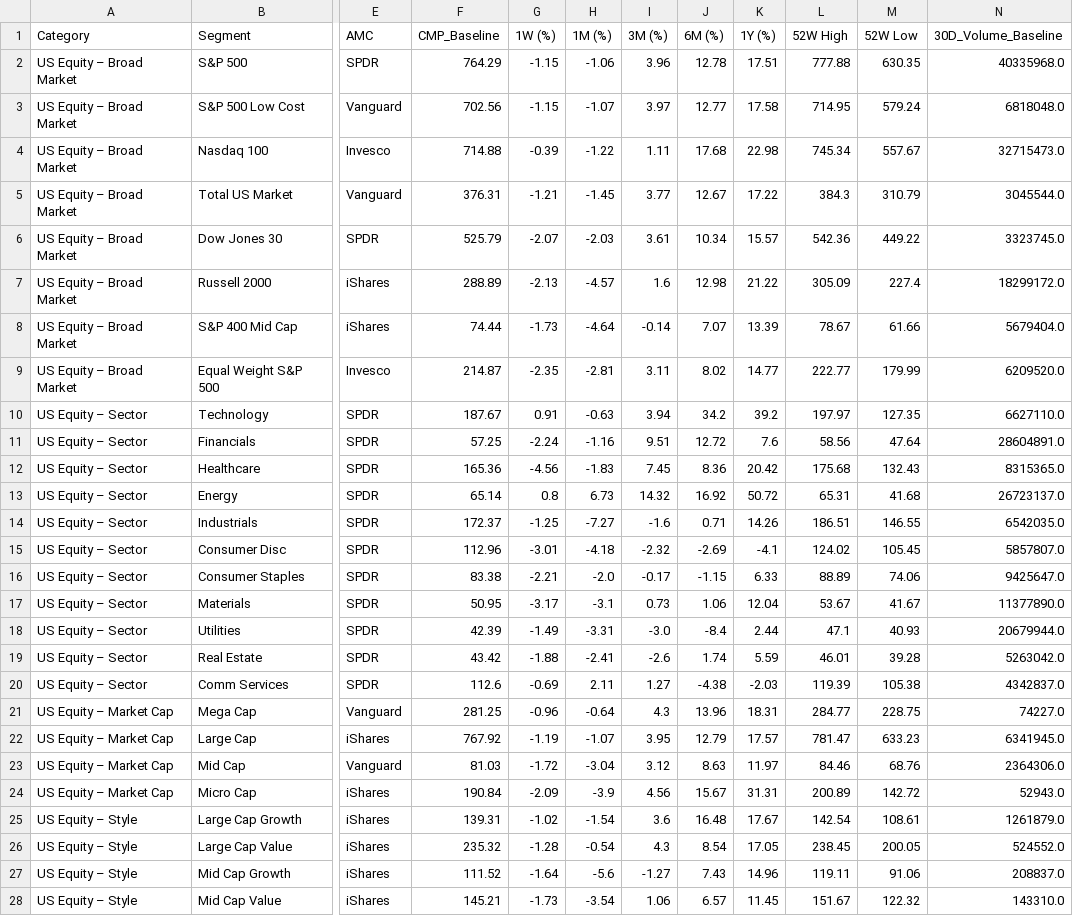
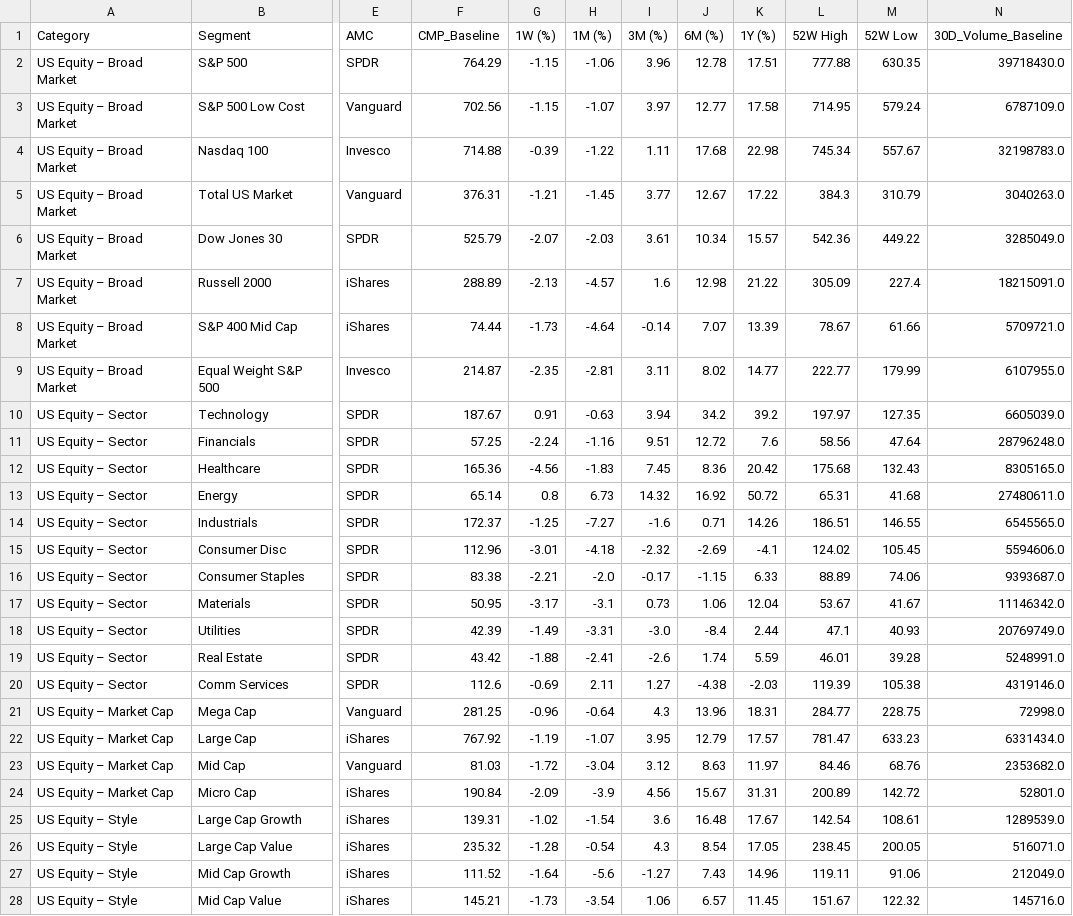
Before and after one commit to RightHorizons/landing-page-, a CSV file: data/liquid_etf_baseline.csv, drawn as a sheet; only a part is shown, gaps mark what is left out; the diff covers the shown part only; the diff names each change by its address in the sheet, - before the commit and + after, or states it on an @@ line.

```diff
--- a/data/liquid_etf_baseline.csv
+++ b/data/liquid_etf_baseline.csv
-N2 (30D_Volume_Baseline): 40335968.0
+N2 (30D_Volume_Baseline): 39718430.0
-N3 (30D_Volume_Baseline): 6818048.0
+N3 (30D_Volume_Baseline): 6787109.0
-N4 (30D_Volume_Baseline): 32715473.0
+N4 (30D_Volume_Baseline): 32198783.0
-N5 (30D_Volume_Baseline): 3045544.0
+N5 (30D_Volume_Baseline): 3040263.0
-N6 (30D_Volume_Baseline): 3323745.0
+N6 (30D_Volume_Baseline): 3285049.0
-N7 (30D_Volume_Baseline): 18299172.0
+N7 (30D_Volume_Baseline): 18215091.0
-N8 (30D_Volume_Baseline): 5679404.0
+N8 (30D_Volume_Baseline): 5709721.0
-N9 (30D_Volume_Baseline): 6209520.0
+N9 (30D_Volume_Baseline): 6107955.0
-N10 (30D_Volume_Baseline): 6627110.0
+N10 (30D_Volume_Baseline): 6605039.0
-N11 (30D_Volume_Baseline): 28604891.0
+N11 (30D_Volume_Baseline): 28796248.0
-N12 (30D_Volume_Baseline): 8315365.0
+N12 (30D_Volume_Baseline): 8305165.0
-N13 (30D_Volume_Baseline): 26723137.0
+N13 (30D_Volume_Baseline): 27480611.0
-N14 (30D_Volume_Baseline): 6542035.0
+N14 (30D_Volume_Baseline): 6545565.0
-N15 (30D_Volume_Baseline): 5857807.0
+N15 (30D_Volume_Baseline): 5594606.0
-N16 (30D_Volume_Baseline): 9425647.0
+N16 (30D_Volume_Baseline): 9393687.0
-N17 (30D_Volume_Baseline): 11377890.0
+N17 (30D_Volume_Baseline): 11146342.0
-N18 (30D_Volume_Baseline): 20679944.0
+N18 (30D_Volume_Baseline): 20769749.0
-N19 (30D_Volume_Baseline): 5263042.0
+N19 (30D_Volume_Baseline): 5248991.0
-N20 (30D_Volume_Baseline): 4342837.0
+N20 (30D_Volume_Baseline): 4319146.0
-N21 (30D_Volume_Baseline): 74227.0
+N21 (30D_Volume_Baseline): 72998.0
-N22 (30D_Volume_Baseline): 6341945.0
+N22 (30D_Volume_Baseline): 6331434.0
-N23 (30D_Volume_Baseline): 2364306.0
+N23 (30D_Volume_Baseline): 2353682.0
-N24 (30D_Volume_Baseline): 52943.0
+N24 (30D_Volume_Baseline): 52801.0
-N25 (30D_Volume_Baseline): 1261879.0
+N25 (30D_Volume_Baseline): 1289539.0
-N26 (30D_Volume_Baseline): 524552.0
+N26 (30D_Volume_Baseline): 516071.0
-N27 (30D_Volume_Baseline): 208837.0
+N27 (30D_Volume_Baseline): 212049.0
-N28 (30D_Volume_Baseline): 143310.0
+N28 (30D_Volume_Baseline): 145716.0
```
Also changed, not shown: 133 edited cells elsewhere in this file.
